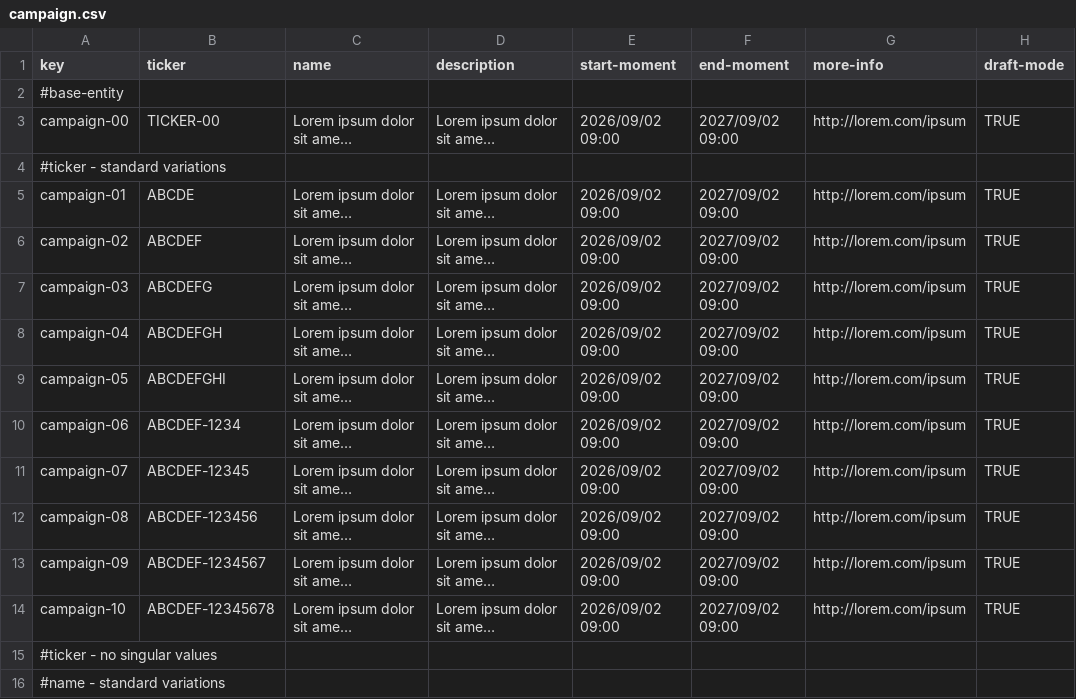
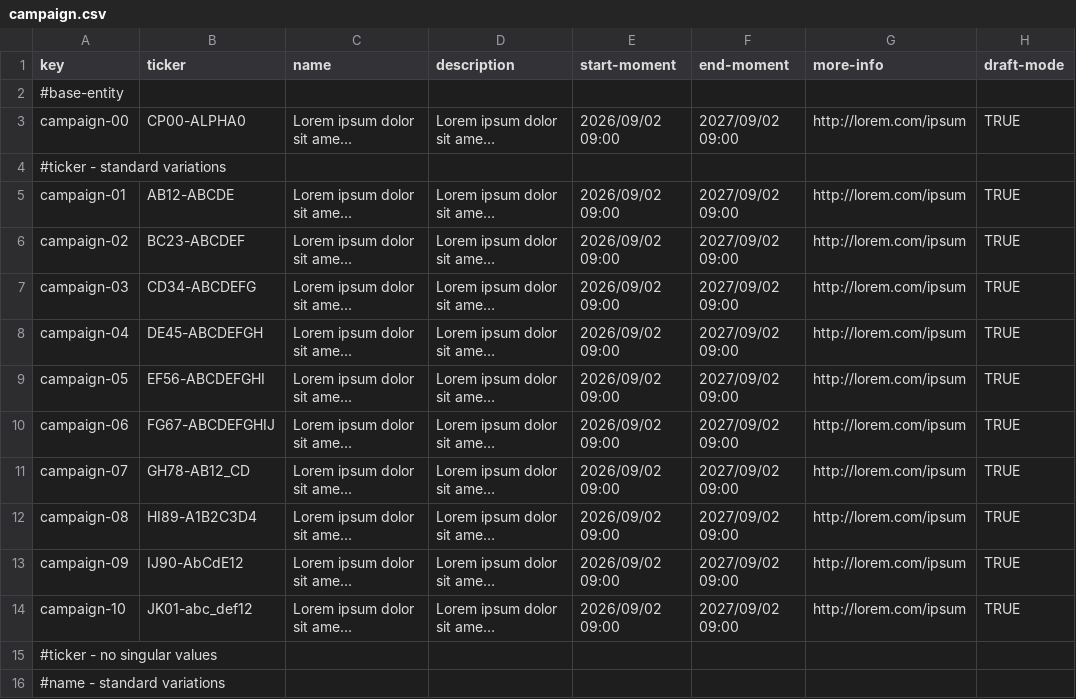
Before and after one commit to miggovel/Acme-Starters-C, a CSV file: src/main/resources/WEB-INF/data/sample/batch-01/campaign.csv, drawn as a sheet; only a part is shown; long unchanged cells end in …; the diff covers the shown part only; the diff names each change by its address in the sheet, - before the commit and + after, or states it on an @@ line.

Commit message:
Add errata data for strategies, tactics, and user accounts; update campaign data and menu localization
- Introduced new CSV files for strategies and tactics with various test cases for validation.
- Updated user account CSV to include new entries with diverse character sets.
- Modified campaign CSV to enhance ticker and description variations, including edge cases.
- Adjusted English and Spanish localization files to ensure proper menu structure and translations.
- Updated JSP menu fragment to correctly display authenticated user options for campaigns and strategies.

```diff
--- a/src/main/resources/WEB-INF/data/sample/batch-01/campaign.csv
+++ b/src/main/resources/WEB-INF/data/sample/batch-01/campaign.csv
-B3 (ticker): TICKER-00
+B3 (ticker): CP00-ALPHA0
-B5 (ticker): ABCDE
+B5 (ticker): AB12-ABCDE
-B6 (ticker): ABCDEF
+B6 (ticker): BC23-ABCDEF
-B7 (ticker): ABCDEFG
+B7 (ticker): CD34-ABCDEFG
-B8 (ticker): ABCDEFGH
+B8 (ticker): DE45-ABCDEFGH
-B9 (ticker): ABCDEFGHI
+B9 (ticker): EF56-ABCDEFGHI
-B10 (ticker): ABCDEF-1234
+B10 (ticker): FG67-ABCDEFGHIJ
-B11 (ticker): ABCDEF-12345
+B11 (ticker): GH78-AB12_CD
-B12 (ticker): ABCDEF-123456
+B12 (ticker): HI89-A1B2C3D4
-B13 (ticker): ABCDEF-1234567
+B13 (ticker): IJ90-AbCdE12
-B14 (ticker): ABCDEF-12345678
+B14 (ticker): JK01-abc_def12
```
Also changed, not shown: 58 edited cells elsewhere in this file, src/main/resources/WEB-INF/data/errata/batch-01/campaign.csv, src/main/resources/WEB-INF/data/errata/batch-01/user-account.csv, 6 other files.
